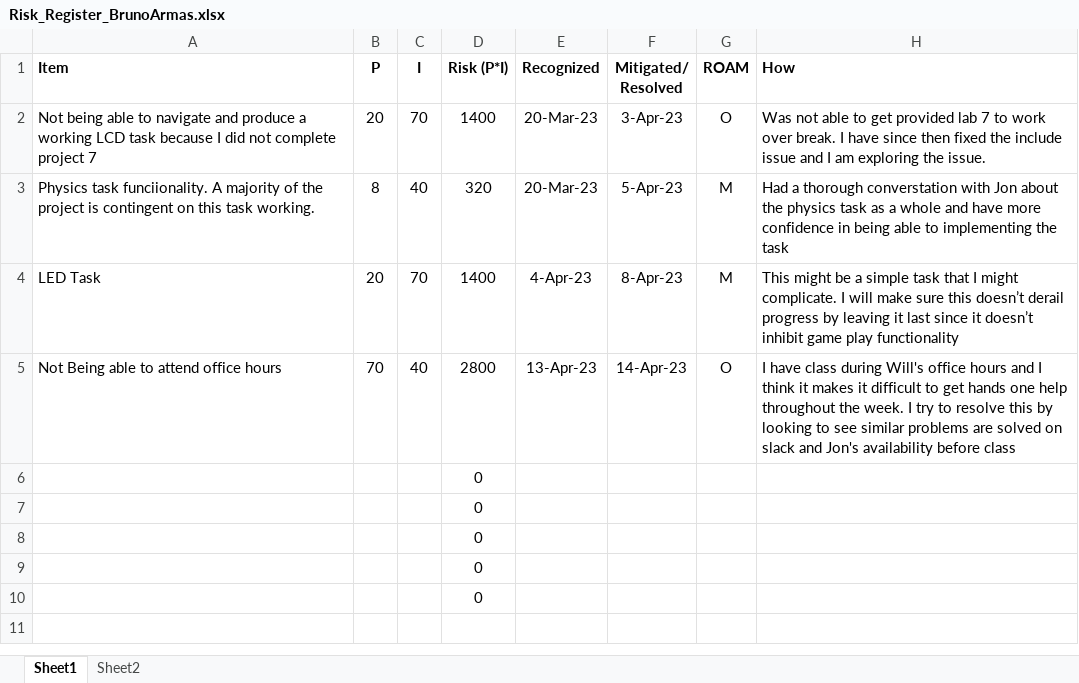
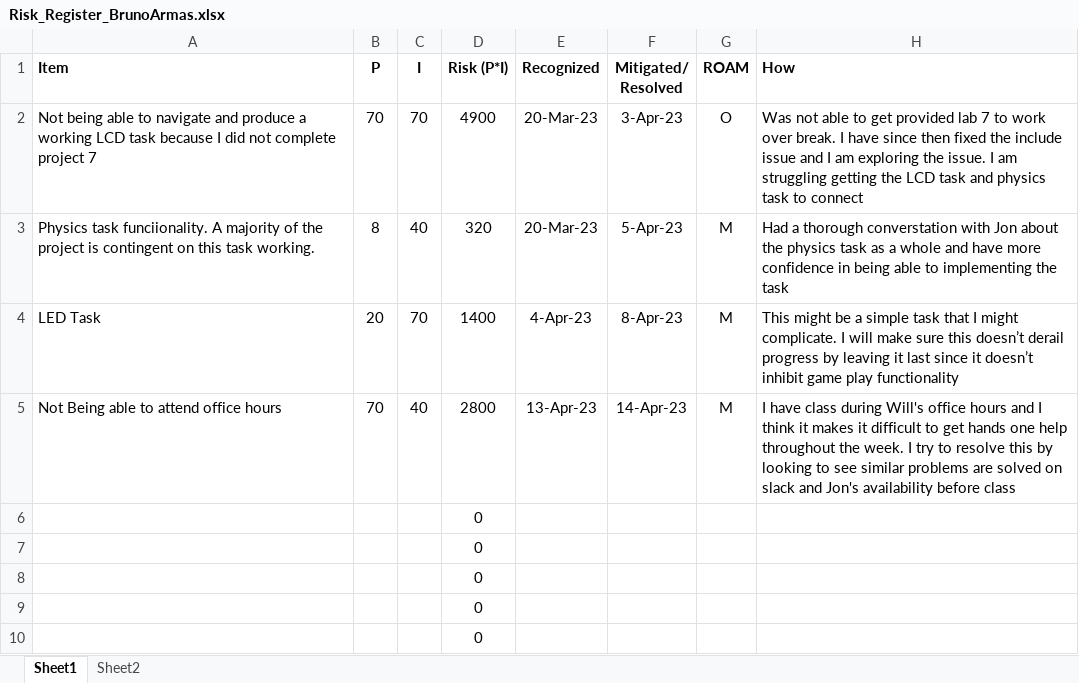
Before and after one commit to brunoarmas/BrunoArmas_RTOS_Project, an Excel workbook: Risk_Register_BrunoArmas.xlsx, sheet Sheet1, drawn as a sheet; values as stored, in another font and other column widths than the file's, no borders; charts and pictures and table styles not drawn; the diff names each change by its address in the sheet, - before the commit and + after, or states it on an @@ line.

```diff
--- a/Risk_Register_BrunoArmas.xlsx (sheet Sheet1)
+++ b/Risk_Register_BrunoArmas.xlsx (sheet Sheet1)
-B2 (P): 20
+B2 (P): 70
-D2 (Risk (P*I)): 1400
+D2 (Risk (P*I)): 4900
-H2 (How): …the issue.
+H2 (How): …the issue. I am struggling getting the LCD task and physics task to connect
-G5 (ROAM): O
+G5 (ROAM): M
```
Also changed, not shown: charts or pictures, 2 other files.
